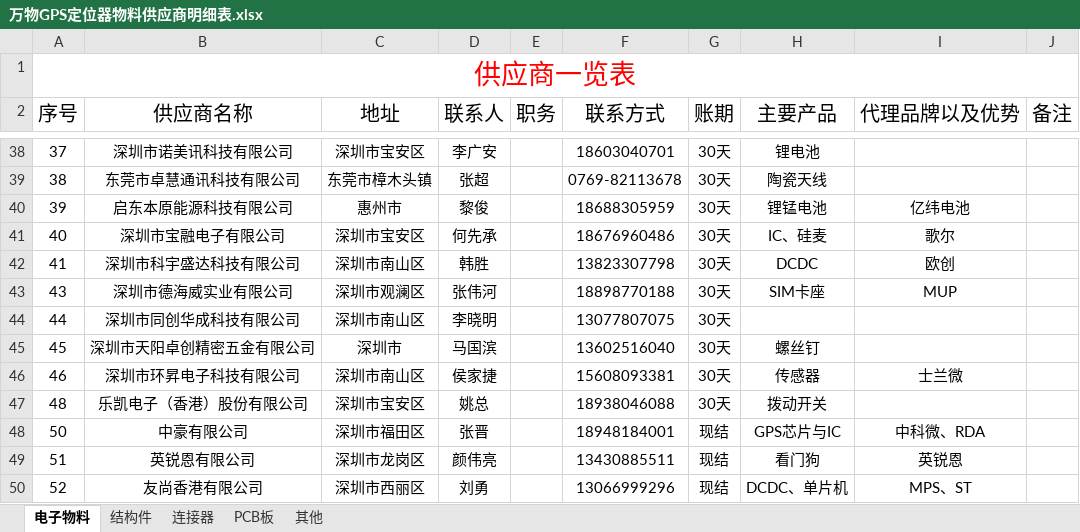
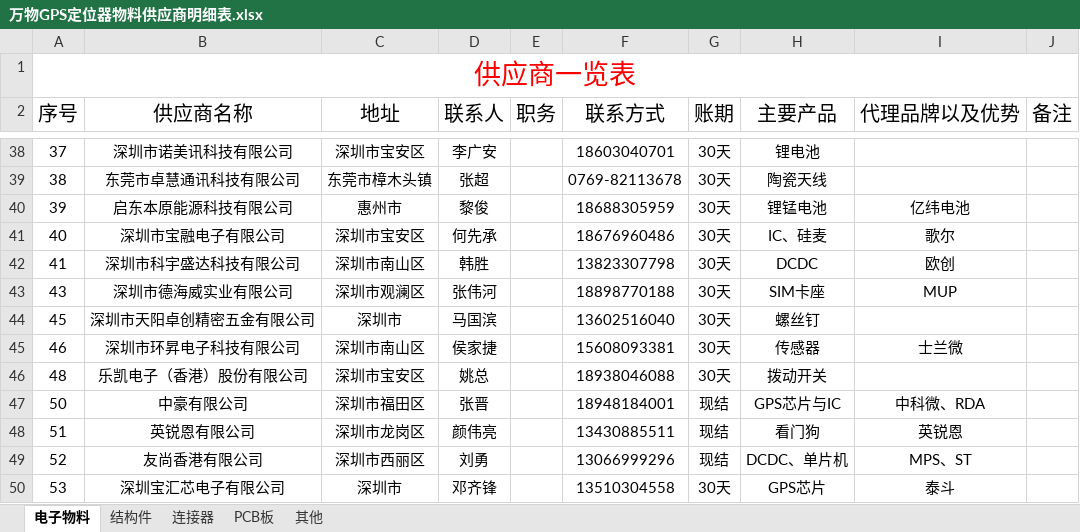
Before and after one commit to AIOT-WORKSHOP/WirelessGPSTracker, an Excel workbook: doc/GPS定位器BOM明细及供应商明细/万物GPS定位器物料供应商明细表.xlsx, sheet 电子物料, drawn as a sheet; only a part is shown, gaps mark what is left out; the shorter side is filled out with more unchanged rows; values as stored, in another font and other column widths than the file's, no borders; the diff names each change by its address in the sheet, - before the commit and + after, or states it on an @@ line.

Commit message:
更新供应商列表

```diff
--- a/doc/GPS定位器BOM明细及供应商明细/万物GPS定位器物料供应商明细表.xlsx (sheet 电子物料)
+++ b/doc/GPS定位器BOM明细及供应商明细/万物GPS定位器物料供应商明细表.xlsx (sheet 电子物料)
-row 44: 44 | 深圳市同创华成科技有限公司 | 深圳市南山区 | 李晓明 |  | 13077807075 | 30天
```
